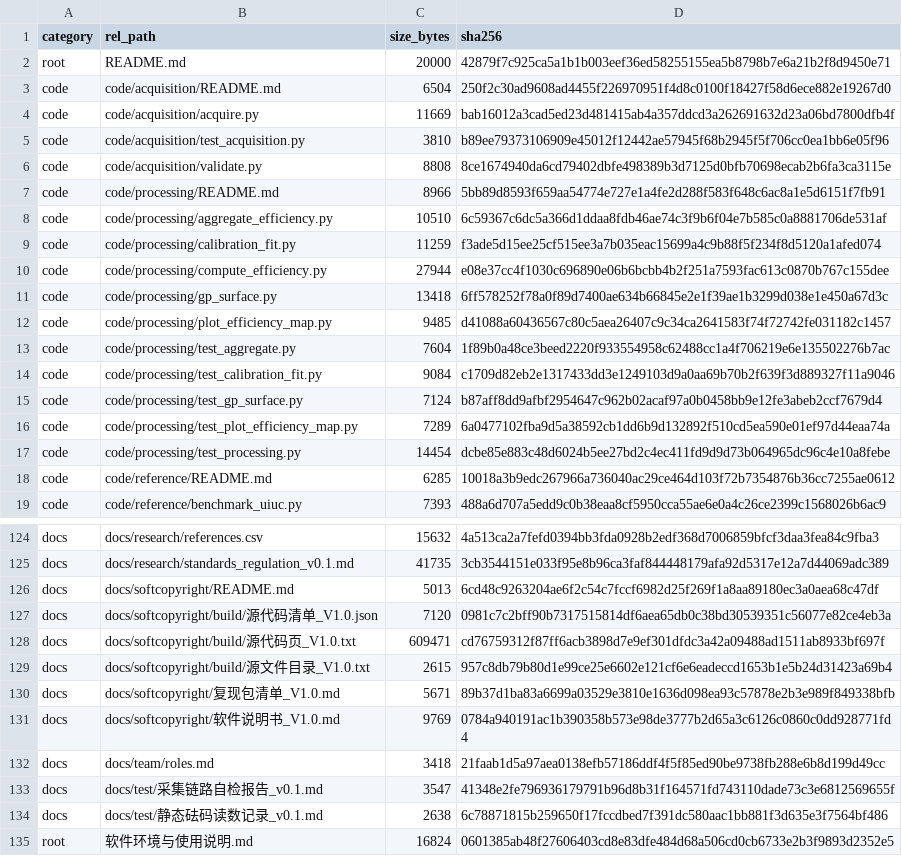
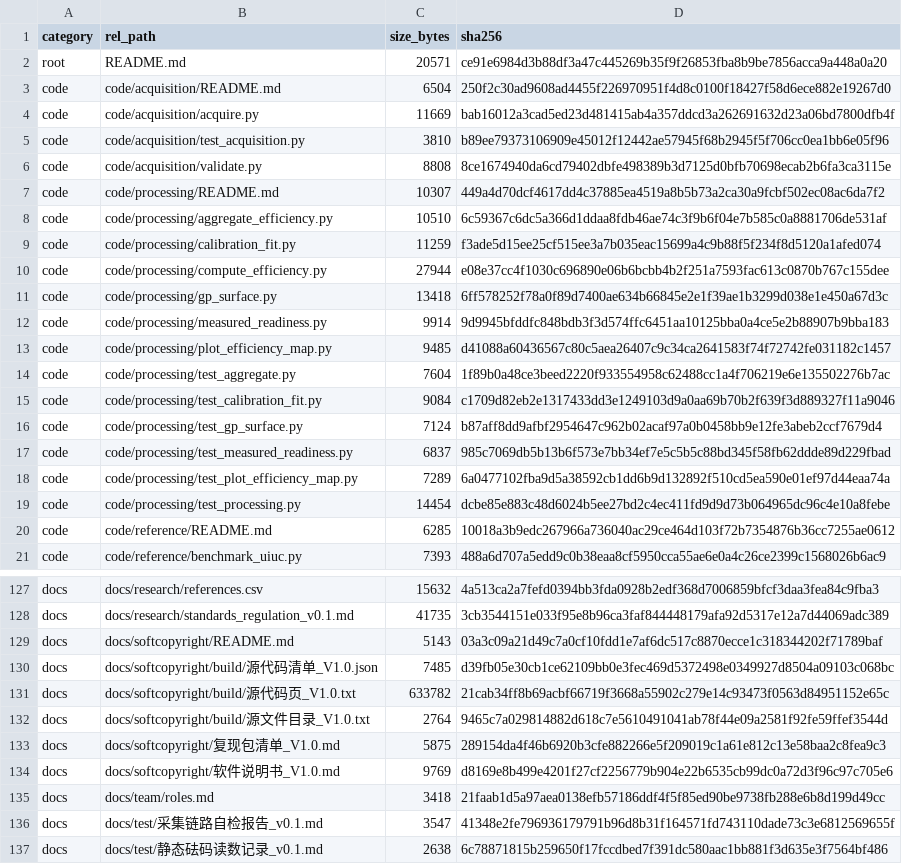
Before and after one commit to YWC886/new-folder, a CSV file: data/processed/release_manifest_v0.1.csv, drawn as a sheet; only a part is shown, gaps mark what is left out; the shorter side is filled out with more unchanged rows; the diff covers the shown part only.

Commit message:
Add MEASURED pathway readiness gate v0.1 (10 tests, D035)
code/processing/measured_readiness.py: meta/calibration/header/channel/diameter checks; SIM input refused (drill: 3 errors, exit 1). Docs: design/measured_readiness_v0.1.md, D035, README indexes. Materials regenerated: 40 source files / 11,016 lines / 221 pages; manifest 138 files (SHA256 verified). Full suite 188 tests.

```diff
--- a/data/processed/release_manifest_v0.1.csv
+++ b/data/processed/release_manifest_v0.1.csv
@@ -1,3 +1,3 @@
 category,rel_path,size_bytes,sha256
-root,README.md,20000,42879f7c925ca5a1b1b003eef36ed58255155ea5b8798b7e6a21b2f8d9450e71
+root,README.md,20571,ce91e6984d3b88df3a47c445269b35f9f26853fba8b9be7856acca9a448a0a20
 code,code/acquisition/README.md,6504,250f2c30ad9608ad4455f226970951f4d8c0100f18427f58d6ece882e19267d0
@@ -6,3 +6,3 @@ code,code/acquisition/test_acquisition.py,3810,b89ee79373106909e45012f12442ae579
 code,code/acquisition/validate.py,8808,8ce1674940da6cd79402dbfe498389b3d7125d0bfb70698ecab2b6fa3ca3115e
-code,code/processing/README.md,8966,5bb89d8593f659aa54774e727e1a4fe2d288f583f648c6ac8a1e5d6151f7fb91
+code,code/processing/README.md,10307,449a4d70dcf4617dd4c37885ea4519a8b5b73a2ca30a9fcbf502ec08ac6da7f2
 code,code/processing/aggregate_efficiency.py,10510,6c59367c6dc5a366d1ddaa8fdb46ae74c3f9b6f04e7b585c0a8881706de531af
@@ -11,2 +11,3 @@ code,code/processing/compute_efficiency.py,27944,e08e37cc4f1030c696890e06b6bcbb4
 code,code/processing/gp_surface.py,13418,6ff578252f78a0f89d7400ae634b66845e2e1f39ae1b3299d038e1e450a67d3c
+code,code/processing/measured_readiness.py,9914,9d9945bfddfc848bdb3f3d574ffc6451aa10125bba0a4ce5e2b88907b9bba183
 code,code/processing/plot_efficiency_map.py,9485,d41088a60436567c80c5aea26407c9c34ca2641583f74f72742fe031182c1457
@@ -15,2 +16,3 @@ code,code/processing/test_calibration_fit.py,9084,c1709d82eb2e1317433dd3e1249103
 code,code/processing/test_gp_surface.py,7124,b87aff8dd9afbf2954647c962b02acaf97a0b0458bb9e12fe3abeb2ccf7679d4
+code,code/processing/test_measured_readiness.py,6837,985c7069db5b13b6f573e7bb34ef7e5c5b5c88bd345f58fb62ddde89d229fbad
 code,code/processing/test_plot_efficiency_map.py,7289,6a0477102fba9d5a38592cb1dd6b9d132892f510cd5ea590e01ef97d44eaa74a
@@ -125,8 +128,8 @@ docs,docs/research/references.csv,15632,4a513ca2a7fefd0394bb3fda0928b2edf368d700
 docs,docs/research/standards_regulation_v0.1.md,41735,3cb3544151e033f95e8b96ca3faf844448179afa92d5317e12a7d44069adc389
-docs,docs/softcopyright/README.md,5013,6cd48c9263204ae6f2c54c7fccf6982d25f269f1a8aa89180ec3a0aea68c47df
-docs,docs/softcopyright/build/源代码清单_V1.0.json,7120,0981c7c2bff90b7317515814df6aea65db0c38bd30539351c56077e82ce4eb3a
-docs,docs/softcopyright/build/源代码页_V1.0.txt,609471,cd76759312f87ff6acb3898d7e9ef301dfdc3a42a09488ad1511ab8933bf697f
-docs,docs/softcopyright/build/源文件目录_V1.0.txt,2615,957c8db79b80d1e99ce25e6602e121cf6e6eadeccd1653b1e5b24d31423a69b4
-docs,docs/softcopyright/复现包清单_V1.0.md,5671,89b37d1ba83a6699a03529e3810e1636d098ea93c57878e2b3e989f849338bfb
-docs,docs/softcopyright/软件说明书_V1.0.md,9769,0784a940191ac1b390358b573e98de3777b2d65a3c6126c0860c0dd928771fd4
+docs,docs/softcopyright/README.md,5143,03a3c09a21d49c7a0cf10fdd1e7af6dc517c8870ecce1c318344202f71789baf
+docs,docs/softcopyright/build/源代码清单_V1.0.json,7485,d39fb05e30cb1ce62109bb0e3fec469d5372498e0349927d8504a09103c068bc
+docs,docs/softcopyright/build/源代码页_V1.0.txt,633782,21cab34ff8b69acbf66719f3668a55902c279e14c93473f0563d84951152e65c
+docs,docs/softcopyright/build/源文件目录_V1.0.txt,2764,9465c7a029814882d618c7e5610491041ab78f44e09a2581f92fe59ffef3544d
+docs,docs/softcopyright/复现包清单_V1.0.md,5875,289154da4f46b6920b3cfe882266e5f209019c1a61e812c13e58baa2c8fea9c3
+docs,docs/softcopyright/软件说明书_V1.0.md,9769,d8169e8b499e4201f27cf2256779b904e22b6535cb99dc0a72d3f96c97c705e6
 docs,docs/team/roles.md,3418,21faab1d5a97aea0138efb57186ddf4f5f85ed90be9738fb288e6b8d199d49cc
```
Also changed, not shown: 1 added row and 8 edited cells elsewhere in this file, 13 other files.
